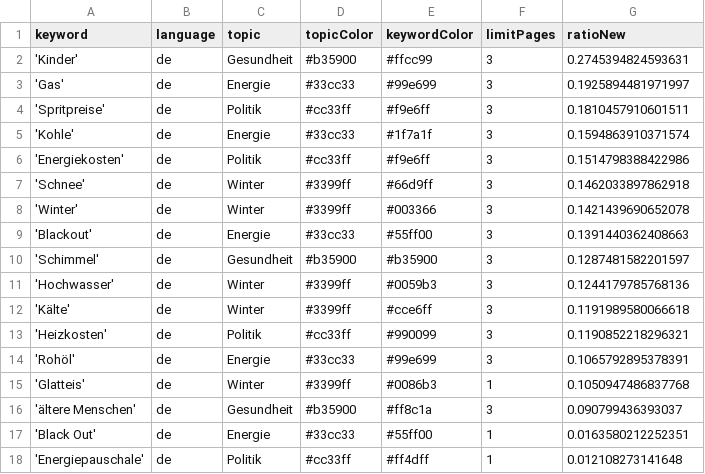
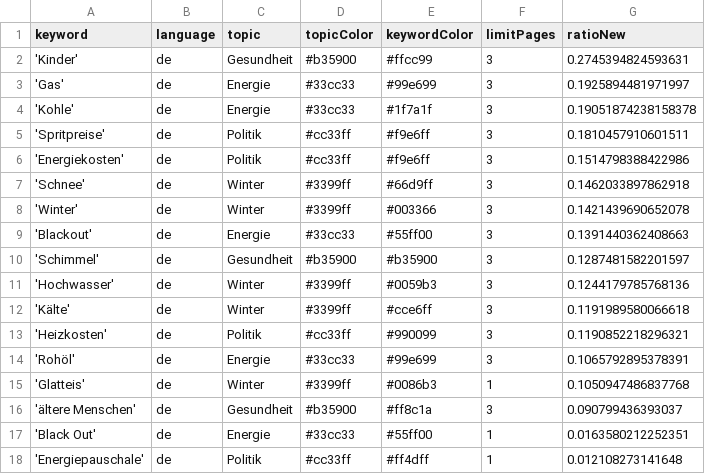
Before and after one commit to paulski99-news/winterIsComing2, a CSV file: keywords.csv, drawn as a sheet.

```diff
--- a/keywords.csv
+++ b/keywords.csv
@@ -3,4 +3,4 @@ keyword,language,topic,topicColor,keywordColor,limitPages,ratioNew
 'Gas',de,Energie,#33cc33,#99e699,3,0.1925894481971997
+'Kohle',de,Energie,#33cc33,#1f7a1f,3,0.19051874238158378
 'Spritpreise',de,Politik,#cc33ff,#f9e6ff,3,0.1810457910601511
-'Kohle',de,Energie,#33cc33,#1f7a1f,3,0.1594863910371574
 'Energiekosten',de,Politik,#cc33ff,#f9e6ff,3,0.1514798388422986
```
Also changed, not shown: 1 other file.
